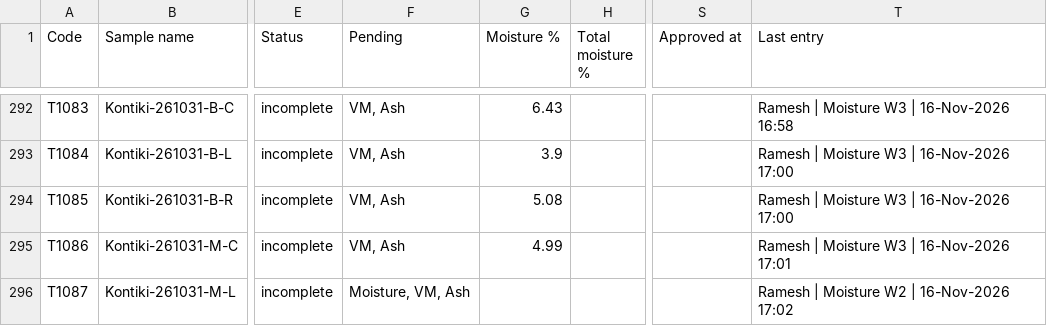
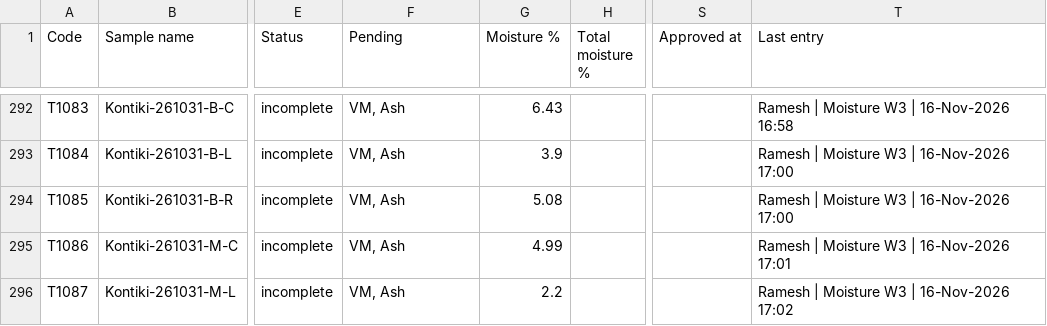
Before and after one commit to Climitra/weighing_data_QR, a CSV file: results.csv, drawn as a sheet; only a part is shown, gaps mark what is left out; the diff names each change by its address in the sheet, - before the commit and + after, or states it on an @@ line.

```diff
--- a/results.csv
+++ b/results.csv
-F296 (Pending): Moisture, VM, Ash
+F296 (Pending): VM, Ash
-G296 (Moisture %): (empty)
+G296 (Moisture %): 2.2
-T296 (Last entry): Ramesh | Moisture W2 | 16-Nov-2026 17:02
+T296 (Last entry): Ramesh | Moisture W3 | 16-Nov-2026 17:02
```
Also changed, not shown: 1 other file.
